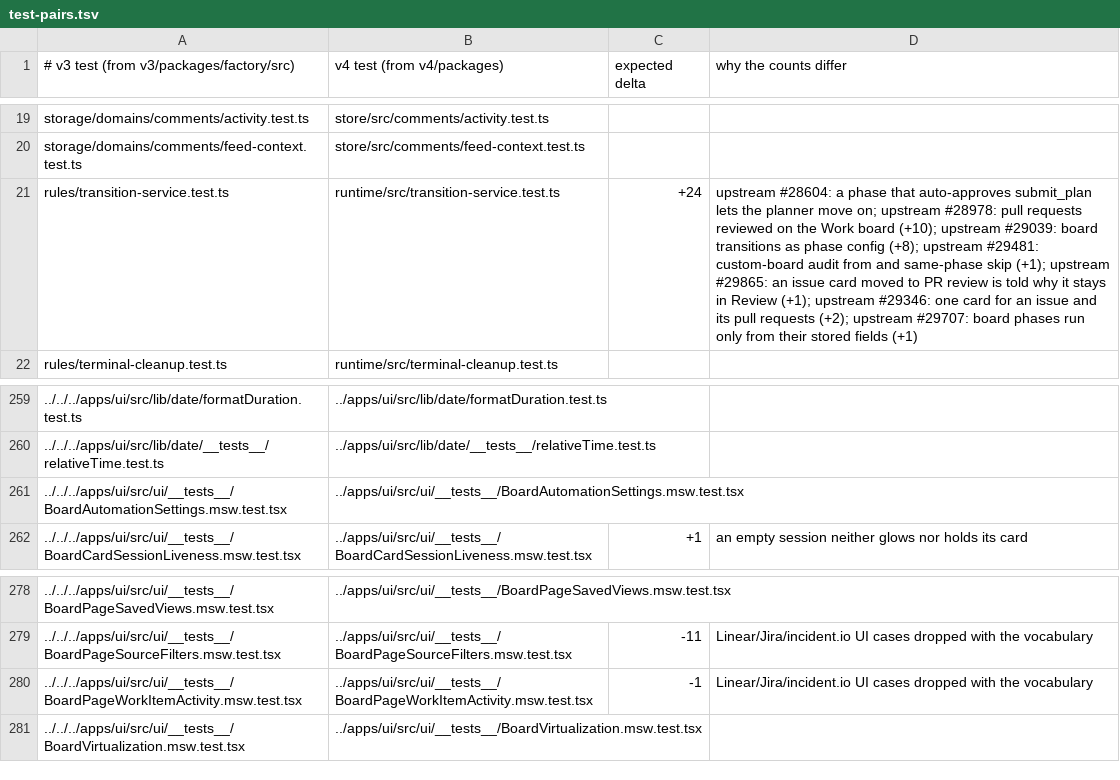
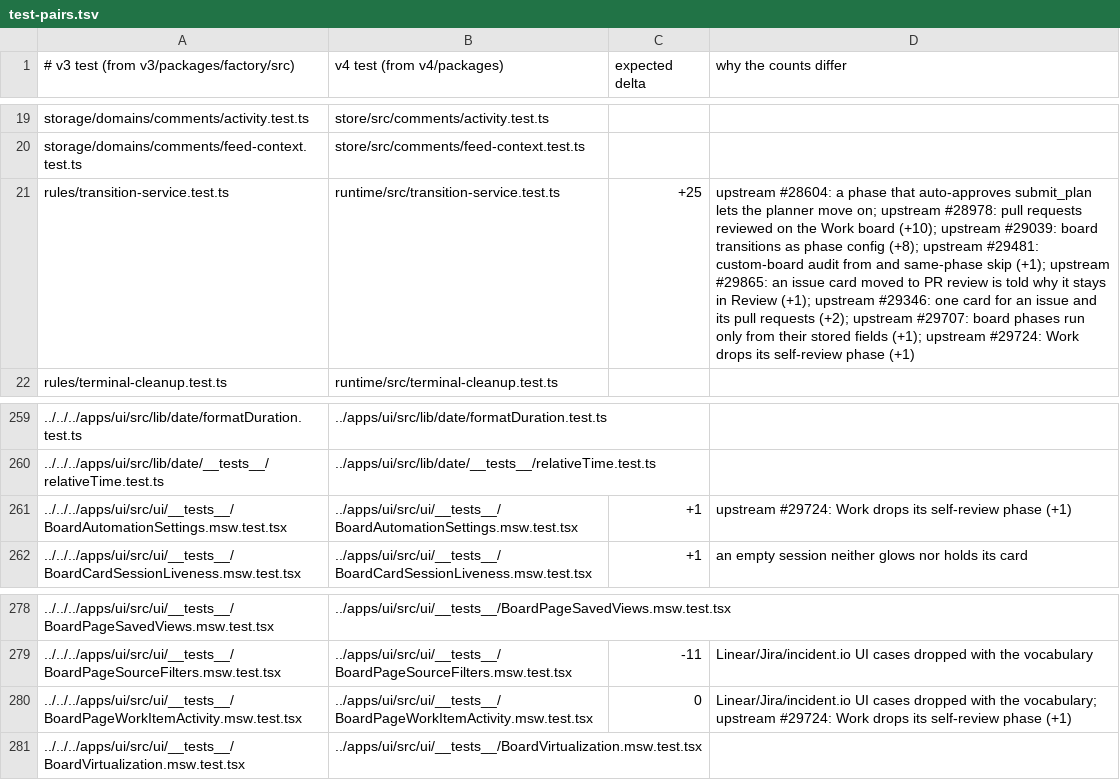
Before and after one commit to works-yura/software-factory, a TSV file: migration/test-pairs.tsv, drawn as a sheet; only a part is shown, gaps mark what is left out; the diff names each change by its address in the sheet, - before the commit and + after, or states it on an @@ line.

```diff
--- a/migration/test-pairs.tsv
+++ b/migration/test-pairs.tsv
-C21 (expected delta): +24
+C21 (expected delta): +25
-D21 (why the counts differ): …stored fields (+1)
+D21 (why the counts differ): …stored fields (+1); upstream #29724: Work drops its self-review phase (+1)
-C261 (expected delta): (empty)
+C261 (expected delta): +1
-D261 (why the counts differ): (empty)
+D261 (why the counts differ): upstream #29724: Work drops its self-review phase (+1)
-C280 (expected delta): -1
+C280 (expected delta): 0
-D280 (why the counts differ): …with the vocabulary
+D280 (why the counts differ): …with the vocabulary; upstream #29724: Work drops its self-review phase (+1)
```
Also changed, not shown: 59 other files.
